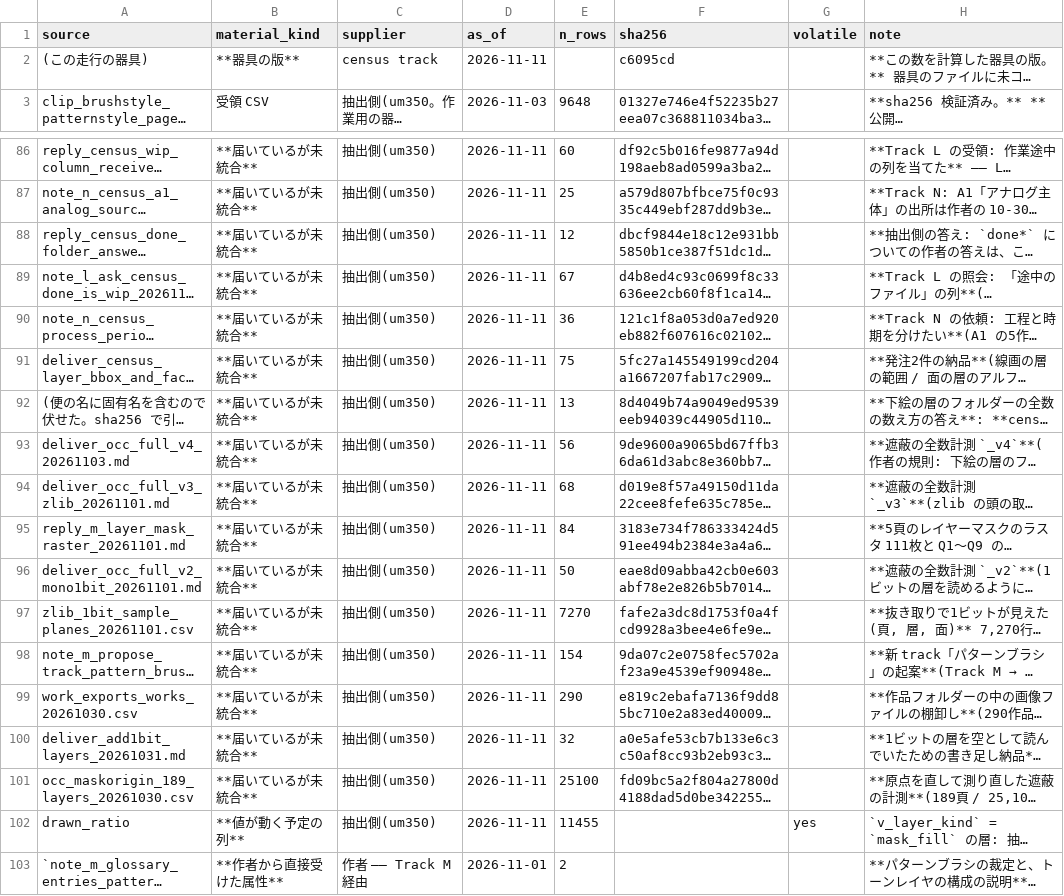
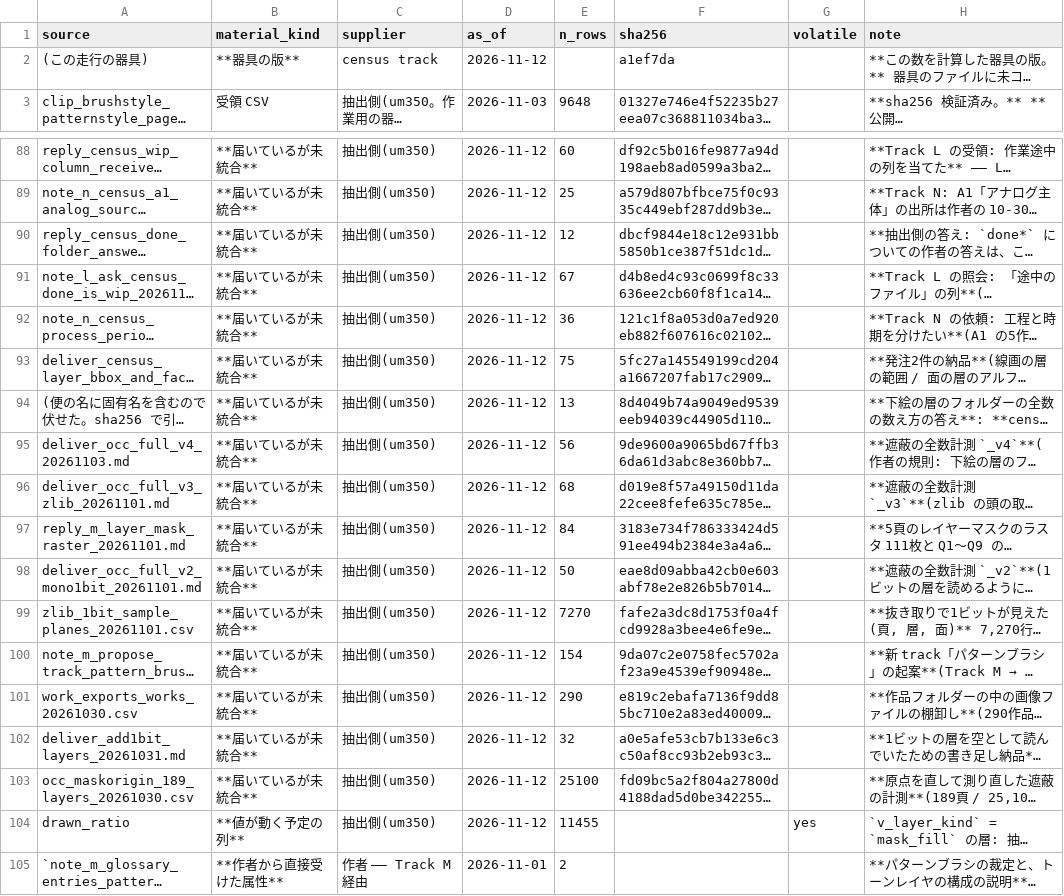
Before and after one commit to kuromook/gen_lineart, a CSV file: census/provenance.csv, drawn as a sheet; only a part is shown, gaps mark what is left out; long unchanged cells end in …; addresses are those after the commit; the diff covers the shown part only; the diff names each change by its address in the sheet, - before the commit and + after, or states it on an @@ line.

```diff
--- a/census/provenance.csv
+++ b/census/provenance.csv
-D2 (as_of): 2026-11-11
+D2 (as_of): 2026-11-12
-F2 (sha256): c6095cd
+F2 (sha256): a1ef7da
-D88:D104 (as_of): 2026-11-11
+D88:D104 (as_of): 2026-11-12
```
Also changed, not shown: 2 added rows and 52 edited cells elsewhere in this file, 2 other files.
